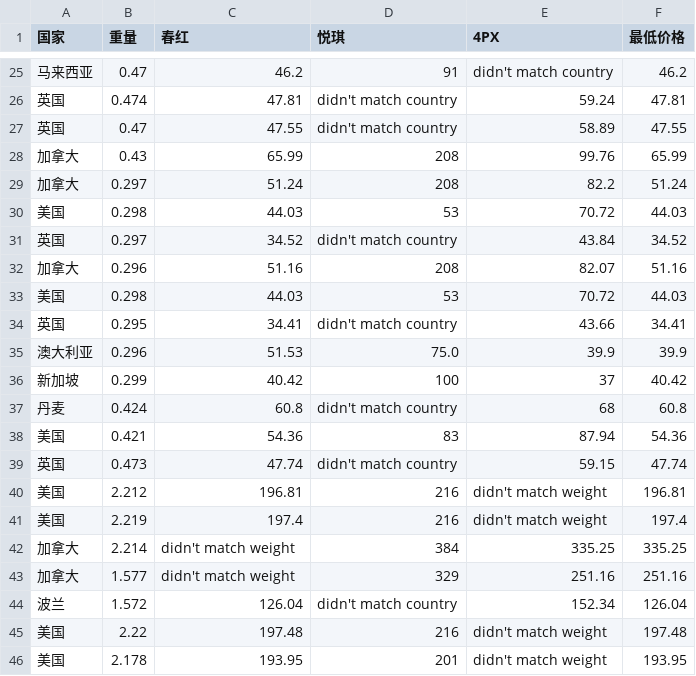
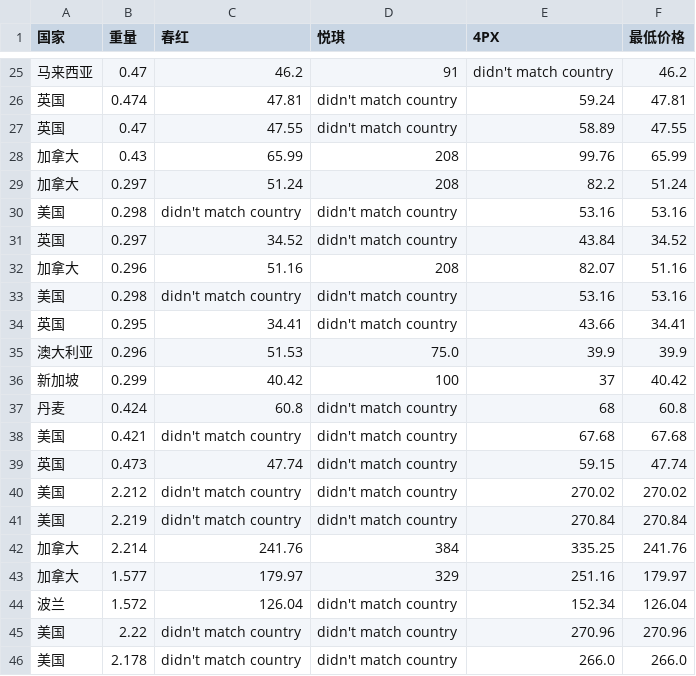
Before and after one commit to EwenTsai/excel_generator, a CSV file: shipping.csv, drawn as a sheet; only a part is shown, gaps mark what is left out; the diff covers the shown part only.

```diff
--- a/shipping.csv
+++ b/shipping.csv
@@ -29,6 +29,6 @@
 加拿大,0.297,51.24,208,82.2,51.24
-美国,0.298,44.03,53,70.72,44.03
+美国,0.298,didn't match country,didn't match country,53.16,53.16
 英国,0.297,34.52,didn't match country,43.84,34.52
 加拿大,0.296,51.16,208,82.07,51.16
-美国,0.298,44.03,53,70.72,44.03
+美国,0.298,didn't match country,didn't match country,53.16,53.16
 英国,0.295,34.41,didn't match country,43.66,34.41
@@ -37,10 +37,10 @@
 丹麦,0.424,60.8,didn't match country,68,60.8
-美国,0.421,54.36,83,87.94,54.36
+美国,0.421,didn't match country,didn't match country,67.68,67.68
 英国,0.473,47.74,didn't match country,59.15,47.74
-美国,2.212,196.81,216,didn't match weight,196.81
-美国,2.219,197.4,216,didn't match weight,197.4
-加拿大,2.214,didn't match weight,384,335.25,335.25
-加拿大,1.577,didn't match weight,329,251.16,251.16
+美国,2.212,didn't match country,didn't match country,270.02,270.02
+美国,2.219,didn't match country,didn't match country,270.84,270.84
+加拿大,2.214,241.76,384,335.25,241.76
+加拿大,1.577,179.97,329,251.16,179.97
 波兰,1.572,126.04,didn't match country,152.34,126.04
-美国,2.22,197.48,216,didn't match weight,197.48
-美国,2.178,193.95,201,didn't match weight,193.95
+美国,2.22,didn't match country,didn't match country,270.96,270.96
+美国,2.178,didn't match country,didn't match country,266.0,266.0
```
Also changed, not shown: 58 edited cells elsewhere in this file, 1 other file.
